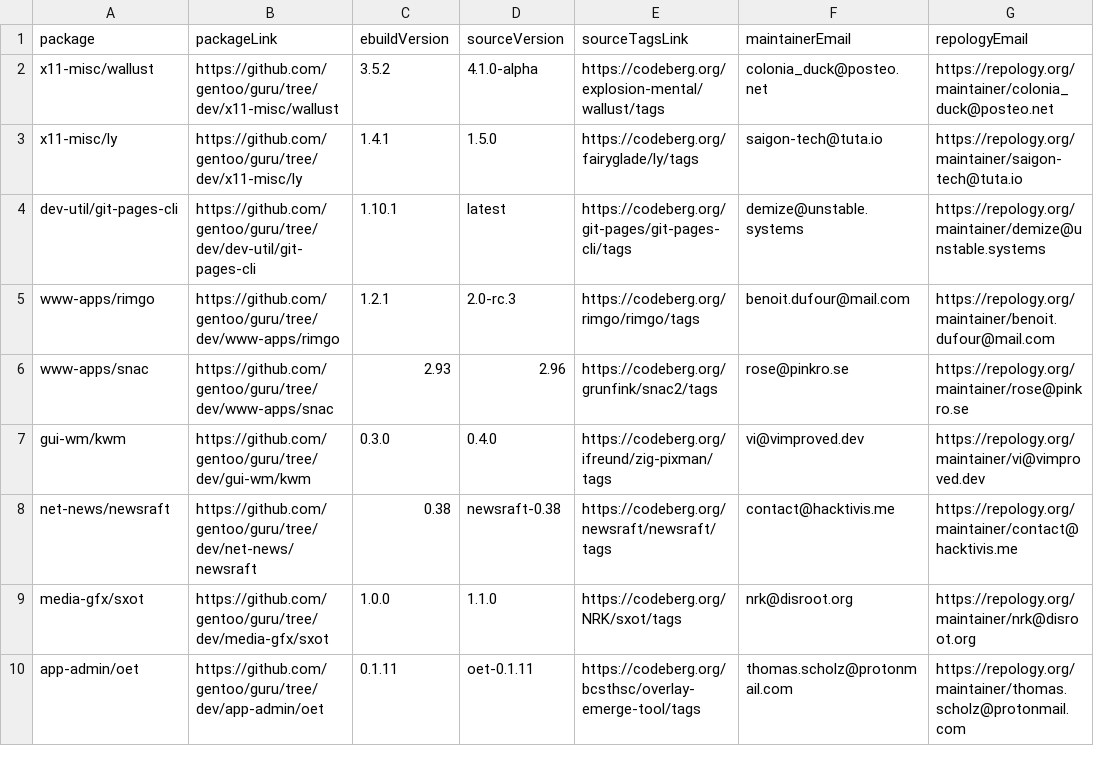
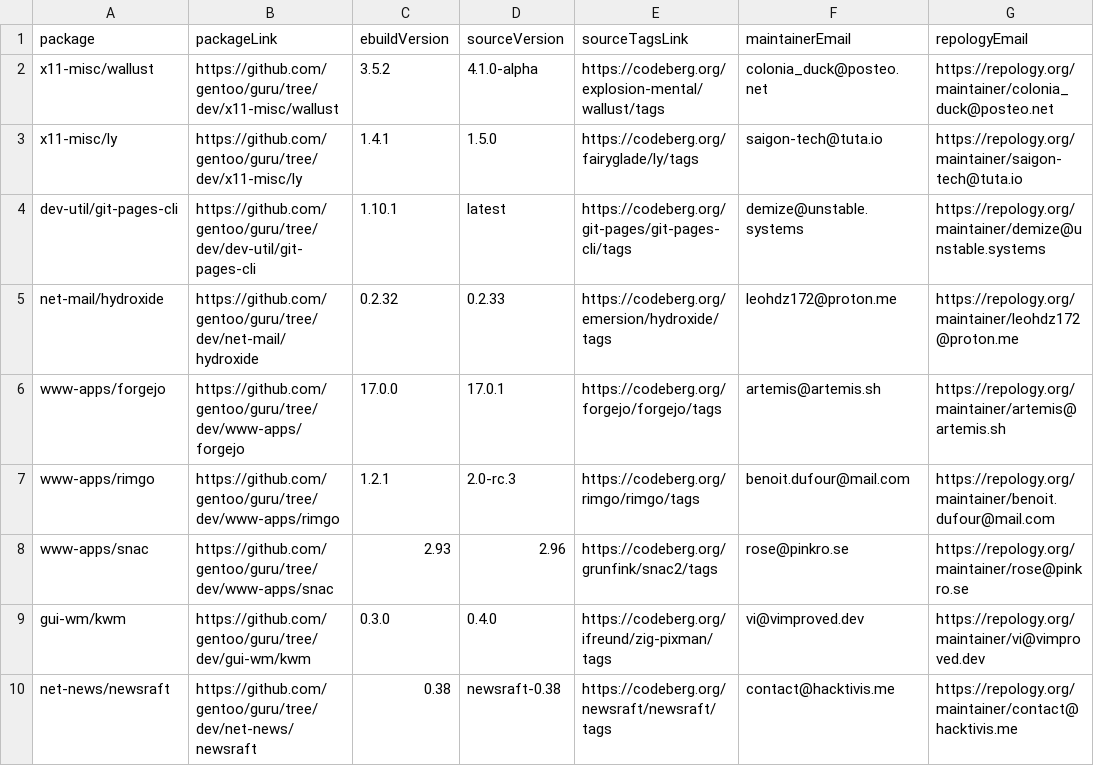
Before and after one commit to ingenarel/gentoo-hit-list, a CSV file: .codeberg-raw-data.csv, drawn as a sheet; only a part is shown; the shorter side is filled out with more unchanged rows.

```diff
--- a/.codeberg-raw-data.csv
+++ b/.codeberg-raw-data.csv
@@ -4,2 +4,4 @@ x11-misc/ly,https://github.com/gentoo/guru/tree/dev/x11-misc/ly,1.4.1,1.5.0,http
 dev-util/git-pages-cli,https://github.com/gentoo/guru/tree/dev/dev-util/git-pages-cli,1.10.1,latest,https://codeberg.org/git-pages/git-pages-cli/tags,demize@unstable.systems,https://repology.org/maintainer/demize@unstable.systems
+net-mail/hydroxide,https://github.com/gentoo/guru/tree/dev/net-mail/hydroxide,0.2.32,0.2.33,https://codeberg.org/emersion/hydroxide/tags,leohdz172@proton.me,https://repology.org/maintainer/leohdz172@proton.me
+www-apps/forgejo,https://github.com/gentoo/guru/tree/dev/www-apps/forgejo,17.0.0,17.0.1,https://codeberg.org/forgejo/forgejo/tags,artemis@artemis.sh,https://repology.org/maintainer/artemis@artemis.sh
 www-apps/rimgo,https://github.com/gentoo/guru/tree/dev/www-apps/rimgo,1.2.1,2.0-rc.3,https://codeberg.org/rimgo/rimgo/tags,benoit.dufour@mail.com,https://repology.org/maintainer/benoit.dufour@mail.com
```
Also changed, not shown: .github-raw-data.csv, .gitlab-raw-data.csv, 2 other files.
